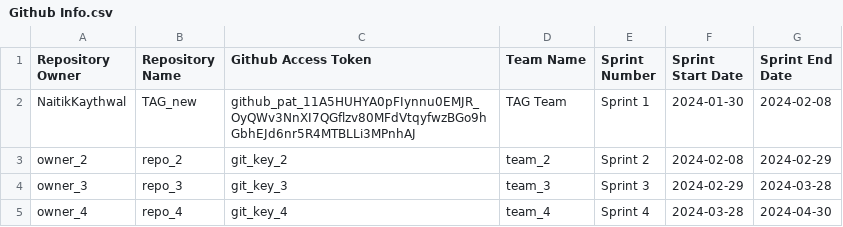
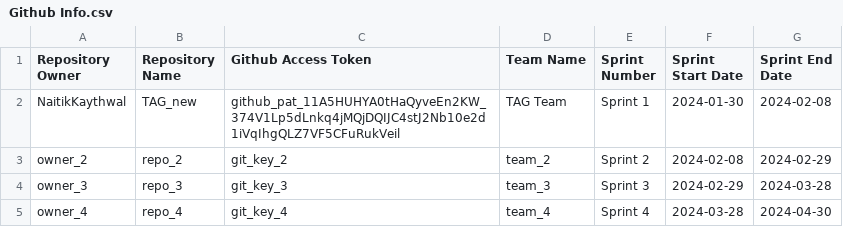
Before and after one commit to uofm-capstone/fall2025_checkmate, a CSV file: Github Info.csv, drawn as a sheet.

```diff
--- a/Github Info.csv
+++ b/Github Info.csv
@@ -1,3 +1,3 @@
 Repository Owner,Repository Name,Github Access Token,Team Name,Sprint Number,Sprint Start Date,Sprint End Date
-NaitikKaythwal,TAG_new,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,TAG Team,Sprint 1,2024-01-30,2024-02-08
+NaitikKaythwal,TAG_new,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,TAG Team,Sprint 1,2024-01-30,2024-02-08
 owner_2,repo_2,git_key_2,team_2,Sprint 2,2024-02-08,2024-02-29
```
Also changed, not shown: 1 other file.
